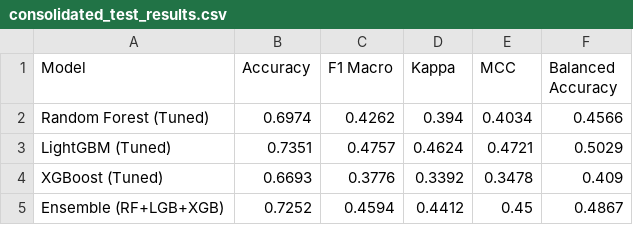
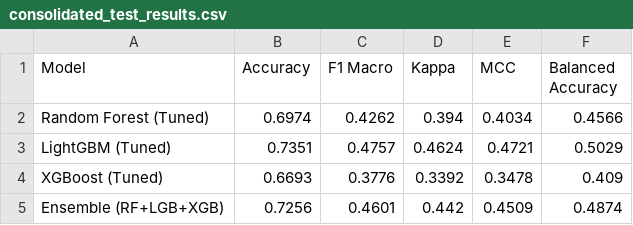
Before and after one commit to AnimeshChoudhury/DroughtXAI, a CSV file: Results/consolidated_test_results.csv, drawn as a sheet.

```diff
--- a/Results/consolidated_test_results.csv
+++ b/Results/consolidated_test_results.csv
@@ -4,2 +4,2 @@ LightGBM (Tuned),0.7351,0.4757,0.4624,0.4721,0.5029
 XGBoost (Tuned),0.6693,0.3776,0.3392,0.3478,0.409
-Ensemble (RF+LGB+XGB),0.7252,0.4594,0.4412,0.45,0.4867
+Ensemble (RF+LGB+XGB),0.7256,0.4601,0.442,0.4509,0.4874
```
Also changed, not shown: Results/baseline_comparison.csv, Results/model_performance_summary.csv, 29 other files.
